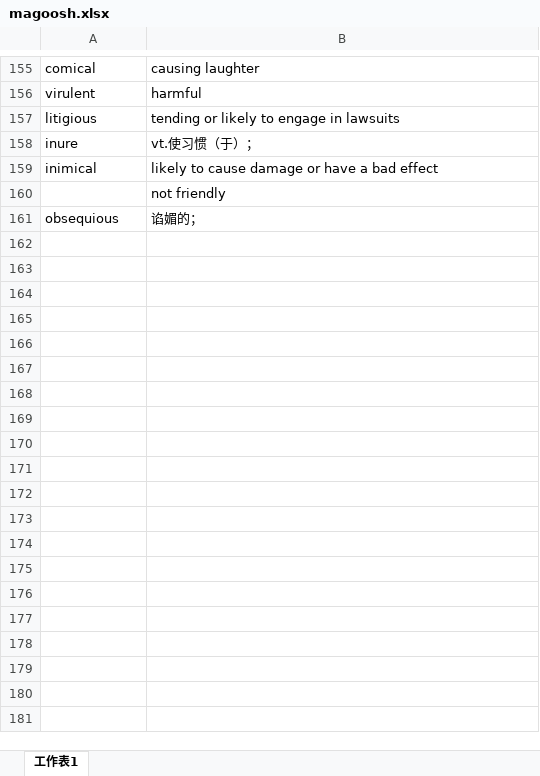
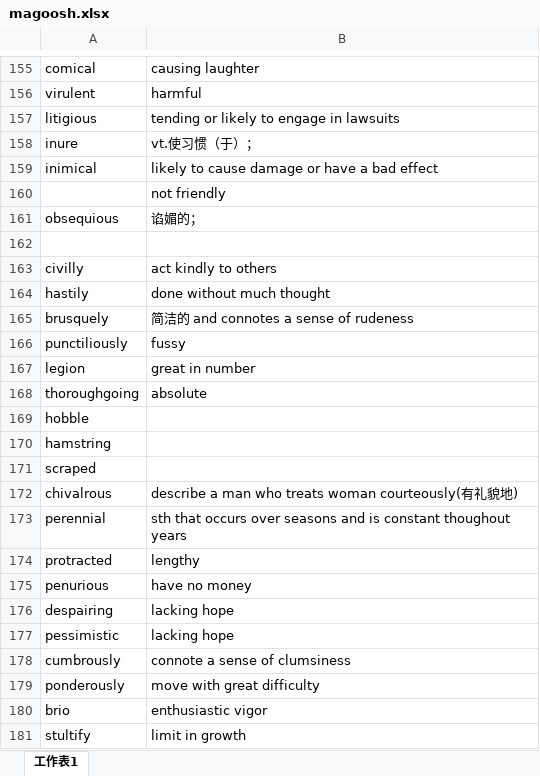
Before and after one commit to xiangkang/gre_vocabulary, an Excel workbook: magoosh.xlsx, sheet 工作表1, drawn as a sheet; only a part is shown, gaps mark what is left out; values as stored, in another font and other column widths than the file's, no borders; the diff covers the shown part only; the diff names each change by its address in the sheet, - before the commit and + after, or states it on an @@ line.

```diff
--- a/magoosh.xlsx (sheet 工作表1)
+++ b/magoosh.xlsx (sheet 工作表1)
+row 162: (empty)
+row 163: civilly | act kindly to others
+row 164: hastily | done without much thought
+row 165: brusquely | 简洁的 and connotes a sense of rudeness
+row 166: punctiliously | fussy
+row 167: legion | great in number
+row 168: thoroughgoing | absolute
+row 169: hobble
+row 170: hamstring
+row 171: scraped
+row 172: chivalrous | describe a man who treats woman courteously(有礼貌地)
+row 173: perennial | sth that occurs over seasons and is constant thoughout years
+row 174: protracted | lengthy
+row 175: penurious | have no money
+row 176: despairing | lacking hope
+row 177: pessimistic | lacking hope
+row 178: cumbrously | connote a sense of clumsiness
+row 179: ponderously | move with great difficulty
+row 180: brio | enthusiastic vigor
+row 181: stultify | limit in growth
```
Also changed, not shown: 65 added rows elsewhere in this sheet, 1 other file.
